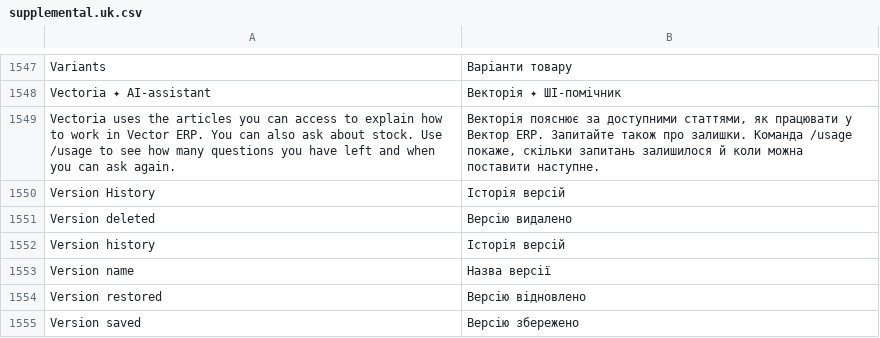
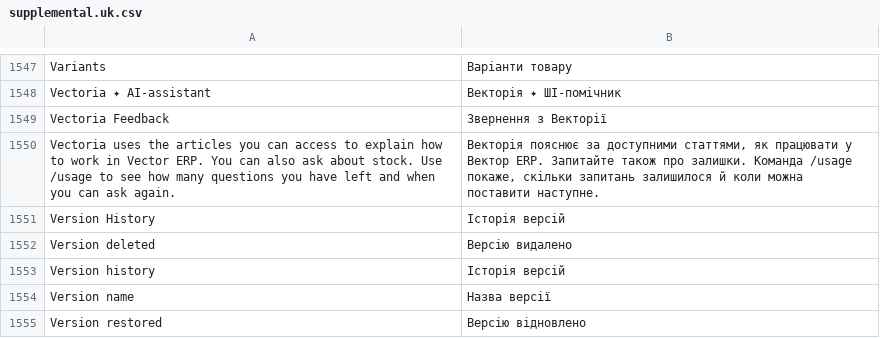
Before and after one commit to notuxius/vector-erp, a CSV file: apps/warehouse_core/warehouse_core/translation_sources/supplemental.uk.csv, drawn as a sheet; only a part is shown, gaps mark what is left out; the shorter side is filled out with more unchanged rows; the diff names each change by its address in the sheet, - before the commit and + after, or states it on an @@ line.

Commit message:
Unify Vectoria feedback, retry handling and spending safeguards

```diff
--- a/apps/warehouse_core/warehouse_core/translation_sources/supplemental.uk.csv
+++ b/apps/warehouse_core/warehouse_core/translation_sources/supplemental.uk.csv
+row 1549: Vectoria Feedback | Звернення з Векторії
```
Also changed, not shown: 24 other files.
